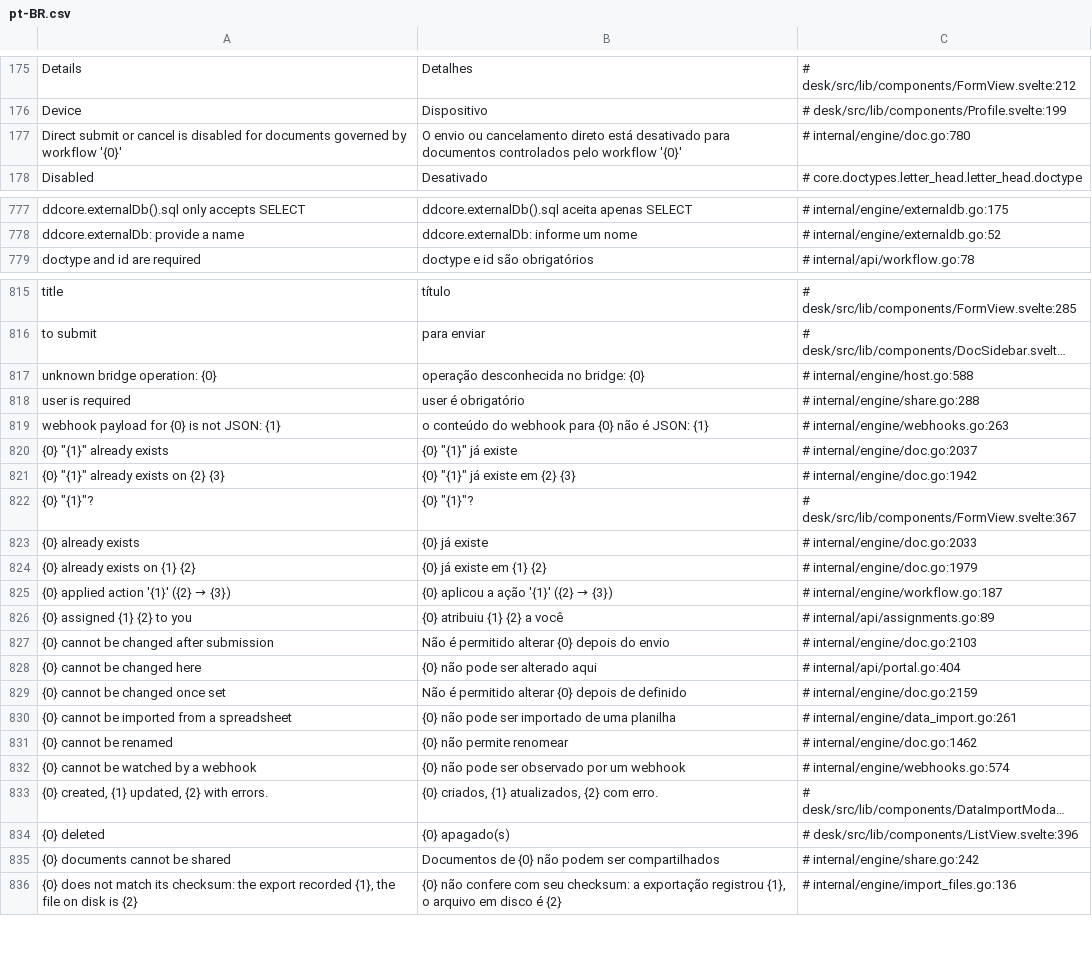
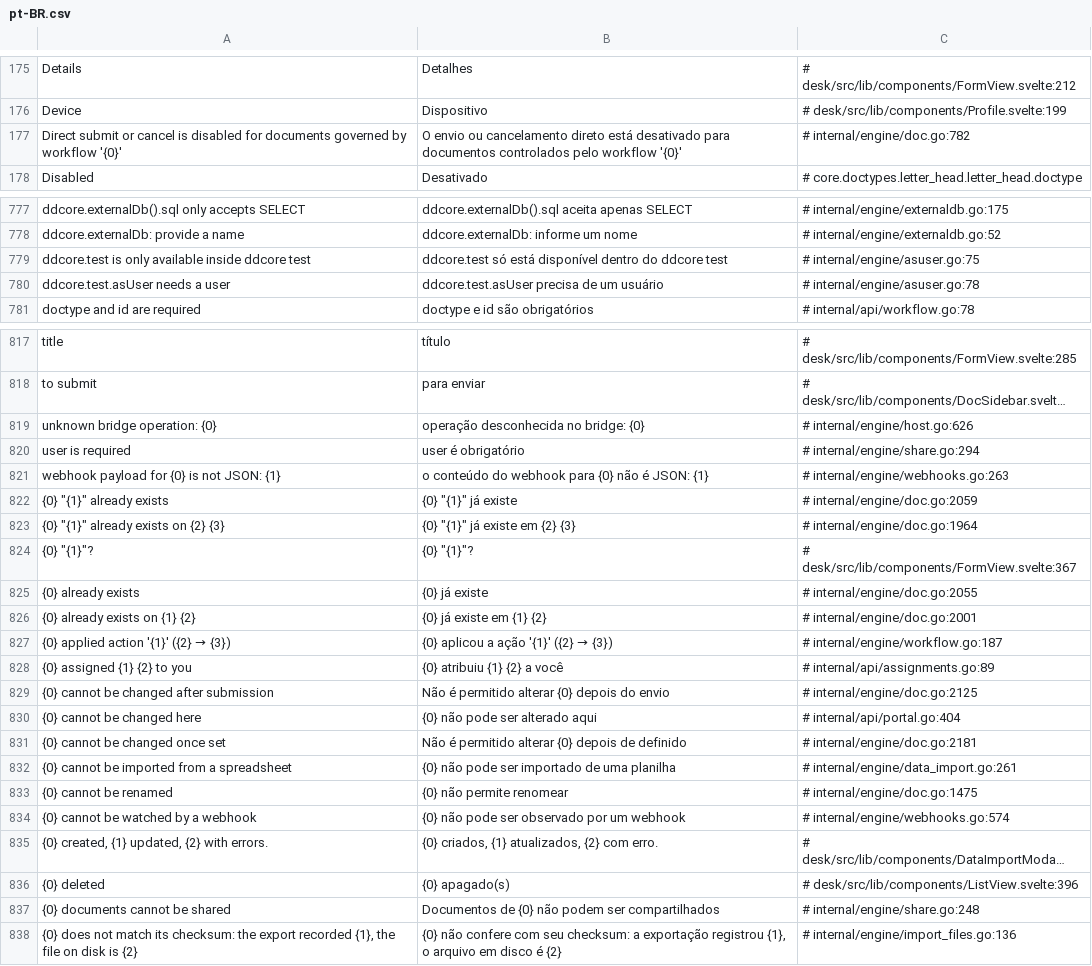
Before and after one commit to jrvidotti/ddcore, a CSV file: core/translations/pt-BR.csv, drawn as a sheet; only a part is shown, gaps mark what is left out; long unchanged cells end in …; addresses are those after the commit; the diff covers the shown part only; the diff names each change by its address in the sheet, - before the commit and + after, or states it on an @@ line.

```diff
--- a/core/translations/pt-BR.csv
+++ b/core/translations/pt-BR.csv
-C177: # internal/engine/doc.go:780
+C177: # internal/engine/doc.go:782
+row 779: ddcore.test is only available inside ddcore test | ddcore.test só está disponível dentro do ddcore test | # internal/engine/asuser.go:75
+row 780: ddcore.test.asUser needs a user | ddcore.test.asUser precisa de um usuário | # internal/engine/asuser.go:78
-C819: # internal/engine/host.go:588
+C819: # internal/engine/host.go:626
-C820: # internal/engine/share.go:288
+C820: # internal/engine/share.go:294
-C822: # internal/engine/doc.go:2037
+C822: # internal/engine/doc.go:2059
-C823: # internal/engine/doc.go:1942
+C823: # internal/engine/doc.go:1964
-C825: # internal/engine/doc.go:2033
+C825: # internal/engine/doc.go:2055
-C826: # internal/engine/doc.go:1979
+C826: # internal/engine/doc.go:2001
-C829: # internal/engine/doc.go:2103
+C829: # internal/engine/doc.go:2125
-C831: # internal/engine/doc.go:2159
+C831: # internal/engine/doc.go:2181
-C833: # internal/engine/doc.go:1462
+C833: # internal/engine/doc.go:1475
-C837: # internal/engine/share.go:242
+C837: # internal/engine/share.go:248
```
Also changed, not shown: 75 edited cells elsewhere in this file, 14 other files.
